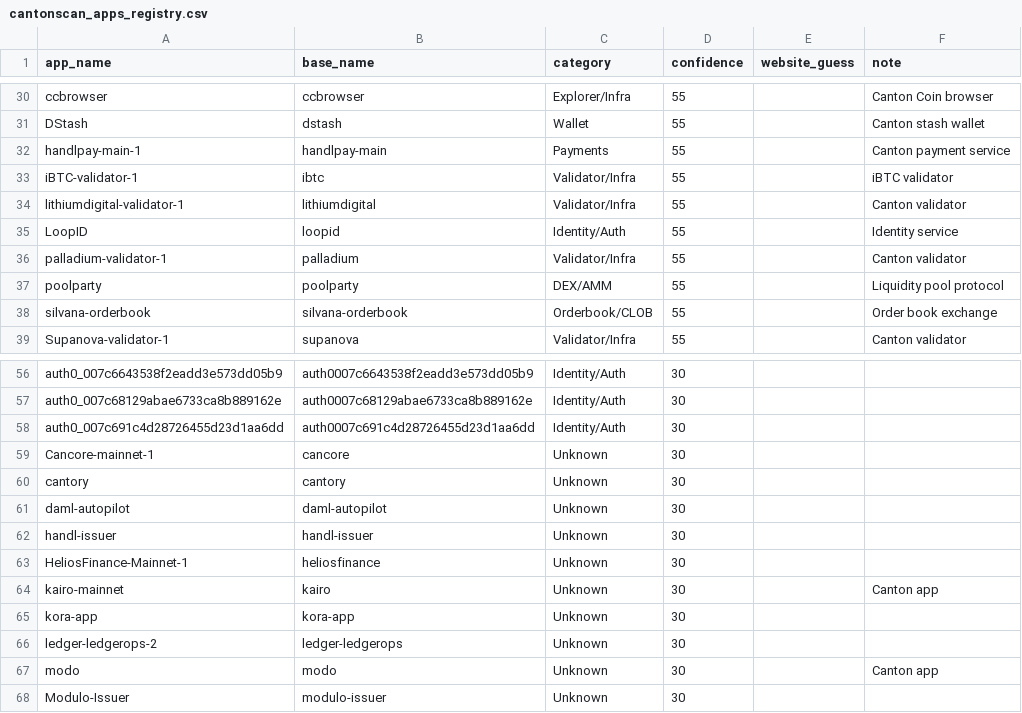
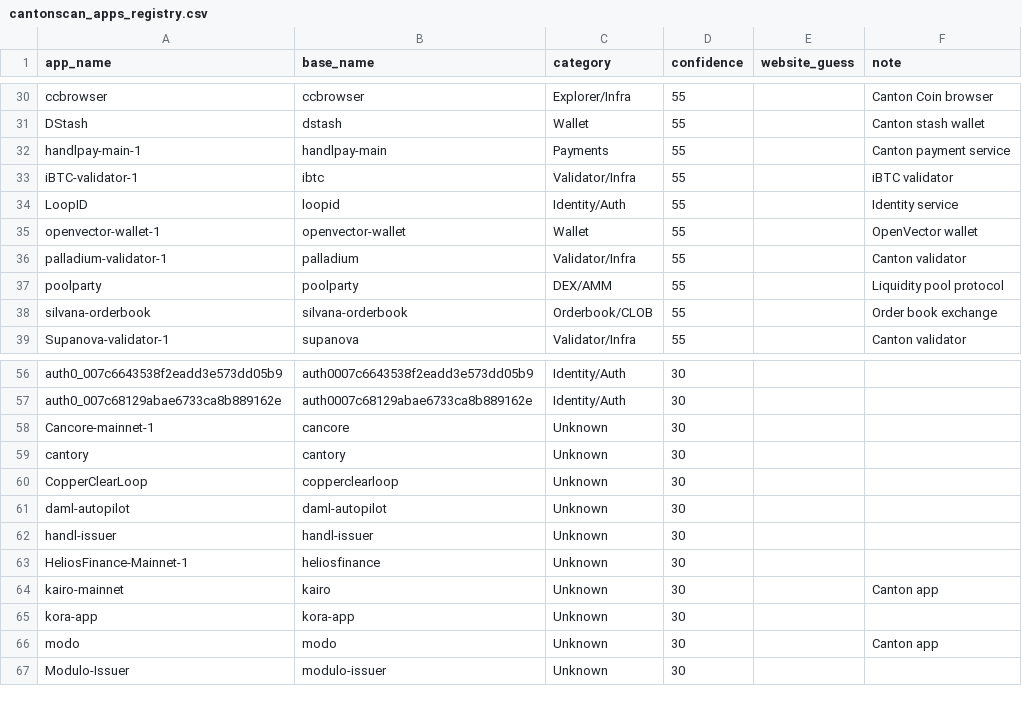
Before and after one commit to guelowrd/canton-ecosystem-dashboard, a CSV file: data/cantonscan_apps_registry.csv, drawn as a sheet; only a part is shown, gaps mark what is left out; removed rows and columns are numbered as before the commit, all else as after; the diff names each change by its address in the sheet, - before the commit and + after, or states it on an @@ line.

```diff
--- a/data/cantonscan_apps_registry.csv
+++ b/data/cantonscan_apps_registry.csv
-row 34: lithiumdigital-validator-1 | lithiumdigital | Validator/Infra | 55 |  | Canton validator
+row 35: openvector-wallet-1 | openvector-wallet | Wallet | 55 |  | OpenVector wallet
-row 58: auth0_007c691c4d28726455d23d1aa6dd | auth0007c691c4d28726455d23d1aa6dd | Identity/Auth | 30
+row 60: CopperClearLoop | copperclearloop | Unknown | 30
-row 66: ledger-ledgerops-2 | ledger-ledgerops | Unknown | 30
```
Also changed, not shown: 5 other files.
